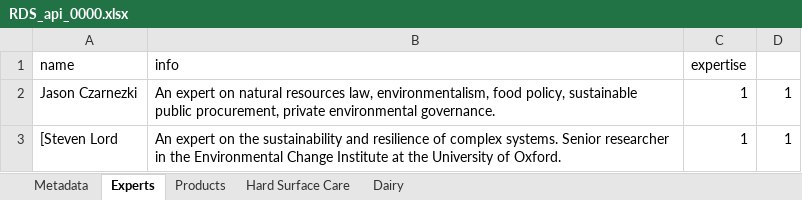
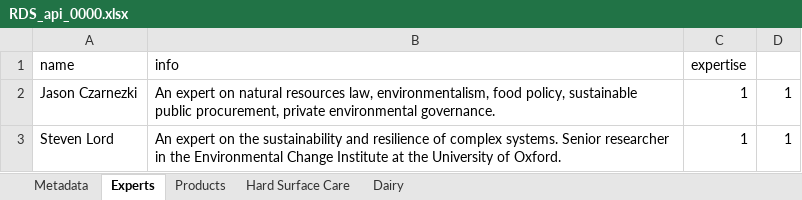
Before and after one commit to rixj/redare, an Excel workbook: app/files/RDS_api_0000.xlsx, sheet Experts, drawn as a sheet; values as stored, in another font and other column widths than the file's, no borders; the diff names each change by its address in the sheet, - before the commit and + after, or states it on an @@ line.

```diff
--- a/app/files/RDS_api_0000.xlsx (sheet Experts)
+++ b/app/files/RDS_api_0000.xlsx (sheet Experts)
-A3 (name): [Steven Lord
+A3 (name): Steven Lord
```
Also changed, not shown: 1 other file.
